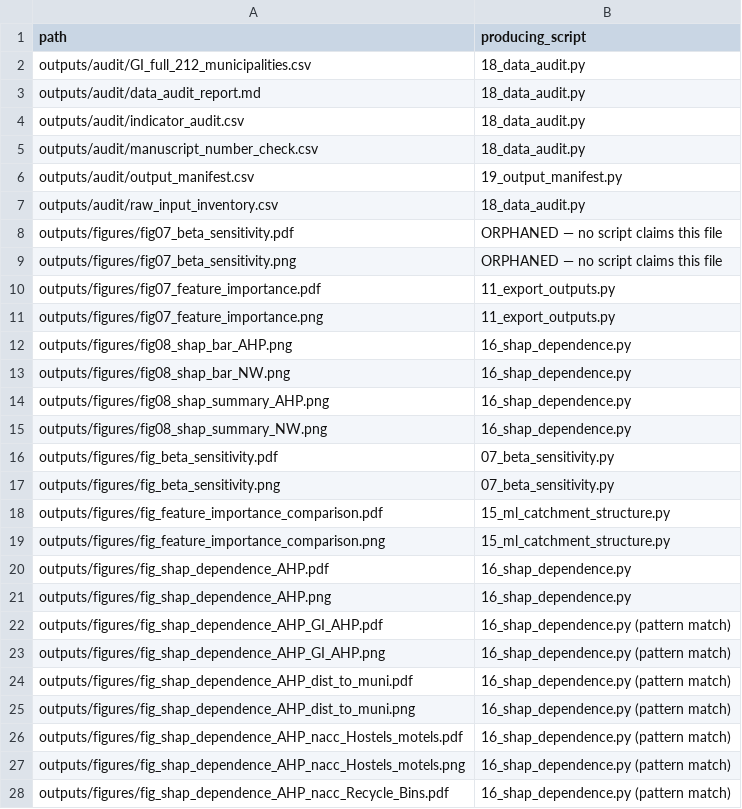
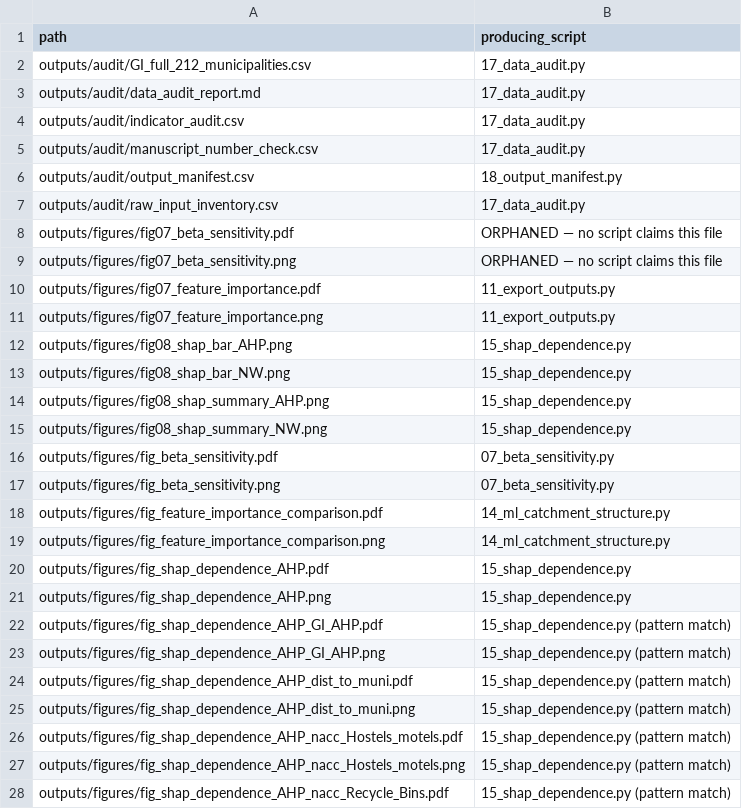
Before and after one commit to LukaStojanovic123/huff-gravitational-model-slovenia, a CSV file: outputs/audit/output_manifest.csv, drawn as a sheet; only a part is shown; the diff covers the shown part only.

```diff
--- a/outputs/audit/output_manifest.csv
+++ b/outputs/audit/output_manifest.csv
@@ -1,8 +1,8 @@
 path,producing_script
-outputs/audit/GI_full_212_municipalities.csv,18_data_audit.py
-outputs/audit/data_audit_report.md,18_data_audit.py
-outputs/audit/indicator_audit.csv,18_data_audit.py
-outputs/audit/manuscript_number_check.csv,18_data_audit.py
-outputs/audit/output_manifest.csv,19_output_manifest.py
-outputs/audit/raw_input_inventory.csv,18_data_audit.py
+outputs/audit/GI_full_212_municipalities.csv,17_data_audit.py
+outputs/audit/data_audit_report.md,17_data_audit.py
+outputs/audit/indicator_audit.csv,17_data_audit.py
+outputs/audit/manuscript_number_check.csv,17_data_audit.py
+outputs/audit/output_manifest.csv,18_output_manifest.py
+outputs/audit/raw_input_inventory.csv,17_data_audit.py
 outputs/figures/fig07_beta_sensitivity.pdf,ORPHANED — no script claims this file
@@ -11,18 +11,18 @@ outputs/figures/fig07_feature_importance.pdf,11_export_outputs.py
 outputs/figures/fig07_feature_importance.png,11_export_outputs.py
-outputs/figures/fig08_shap_bar_AHP.png,16_shap_dependence.py
-outputs/figures/fig08_shap_bar_NW.png,16_shap_dependence.py
-outputs/figures/fig08_shap_summary_AHP.png,16_shap_dependence.py
-outputs/figures/fig08_shap_summary_NW.png,16_shap_dependence.py
+outputs/figures/fig08_shap_bar_AHP.png,15_shap_dependence.py
+outputs/figures/fig08_shap_bar_NW.png,15_shap_dependence.py
+outputs/figures/fig08_shap_summary_AHP.png,15_shap_dependence.py
+outputs/figures/fig08_shap_summary_NW.png,15_shap_dependence.py
 outputs/figures/fig_beta_sensitivity.pdf,07_beta_sensitivity.py
 outputs/figures/fig_beta_sensitivity.png,07_beta_sensitivity.py
-outputs/figures/fig_feature_importance_comparison.pdf,15_ml_catchment_structure.py
-outputs/figures/fig_feature_importance_comparison.png,15_ml_catchment_structure.py
-outputs/figures/fig_shap_dependence_AHP.pdf,16_shap_dependence.py
-outputs/figures/fig_shap_dependence_AHP.png,16_shap_dependence.py
-outputs/figures/fig_shap_dependence_AHP_GI_AHP.pdf,16_shap_dependence.py (pattern match)
-outputs/figures/fig_shap_dependence_AHP_GI_AHP.png,16_shap_dependence.py (pattern match)
-outputs/figures/fig_shap_dependence_AHP_dist_to_muni.pdf,16_shap_dependence.py (pattern match)
-outputs/figures/fig_shap_dependence_AHP_dist_to_muni.png,16_shap_dependence.py (pattern match)
-outputs/figures/fig_shap_dependence_AHP_nacc_Hostels_motels.pdf,16_shap_dependence.py (pattern match)
-outputs/figures/fig_shap_dependence_AHP_nacc_Hostels_motels.png,16_shap_dependence.py (pattern match)
-outputs/figures/fig_shap_dependence_AHP_nacc_Recycle_Bins.pdf,16_shap_dependence.py (pattern match)
+outputs/figures/fig_feature_importance_comparison.pdf,14_ml_catchment_structure.py
+outputs/figures/fig_feature_importance_comparison.png,14_ml_catchment_structure.py
+outputs/figures/fig_shap_dependence_AHP.pdf,15_shap_dependence.py
+outputs/figures/fig_shap_dependence_AHP.png,15_shap_dependence.py
+outputs/figures/fig_shap_dependence_AHP_GI_AHP.pdf,15_shap_dependence.py (pattern match)
+outputs/figures/fig_shap_dependence_AHP_GI_AHP.png,15_shap_dependence.py (pattern match)
+outputs/figures/fig_shap_dependence_AHP_dist_to_muni.pdf,15_shap_dependence.py (pattern match)
+outputs/figures/fig_shap_dependence_AHP_dist_to_muni.png,15_shap_dependence.py (pattern match)
+outputs/figures/fig_shap_dependence_AHP_nacc_Hostels_motels.pdf,15_shap_dependence.py (pattern match)
+outputs/figures/fig_shap_dependence_AHP_nacc_Hostels_motels.png,15_shap_dependence.py (pattern match)
+outputs/figures/fig_shap_dependence_AHP_nacc_Recycle_Bins.pdf,15_shap_dependence.py (pattern match)
```
Also changed, not shown: 37 edited cells elsewhere in this file, outputs/audit/indicator_audit.csv, outputs/supplementary/tableS3_individual_indicator_weights.csv, 6 other files.
